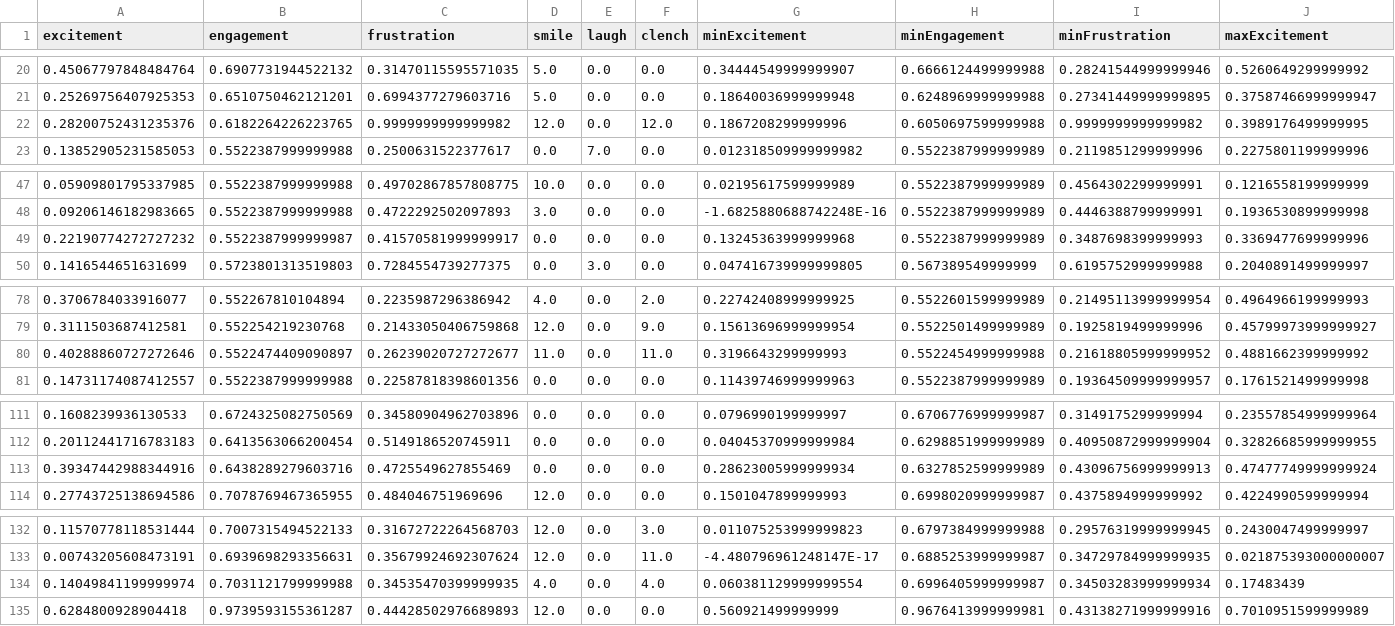
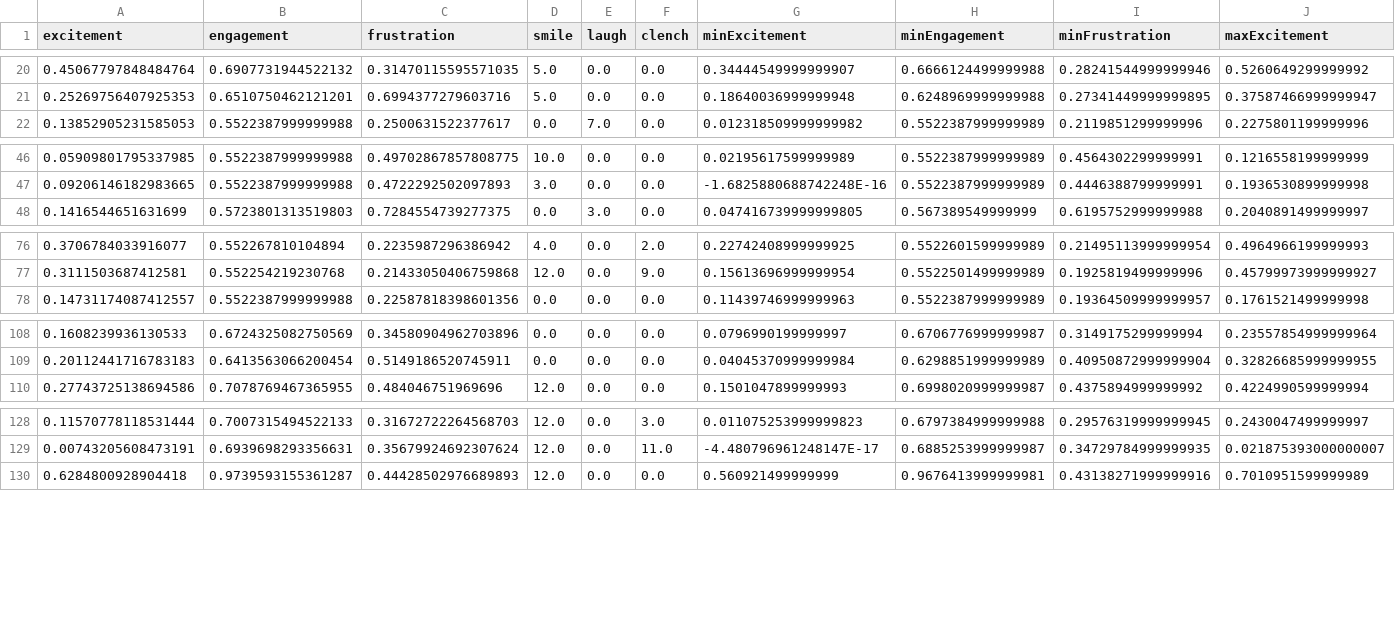
Before and after one commit to jomoho/BrainConvert, a CSV file: p6.csv, drawn as a sheet; only a part is shown, gaps mark what is left out; rows hold the shown columns only; the diff covers the shown part only; the diff names each change by its address in the sheet, - before the commit and + after, or states it on an @@ line.

```diff
--- a/p6.csv
+++ b/p6.csv
-row 22: 0.28200752431235376 | 0.6182264226223765 | 0.9999999999999982 | 12.0 | 0.0 | 12.0 | 0.1867208299999996 | 0.6050697599999988 | 0.9999999999999982 | 0.3989176499999995
-row 49: 0.22190774272727232 | 0.5522387999999987 | 0.41570581999999917 | 0.0 | 0.0 | 0.0 | 0.13245363999999968 | 0.5522387999999989 | 0.3487698399999993 | 0.3369477699999996
-row 80: 0.40288860727272646 | 0.5522474409090897 | 0.26239020727272677 | 11.0 | 0.0 | 11.0 | 0.3196643299999993 | 0.5522454999999988 | 0.21618805999999952 | 0.4881662399999992
-row 113: 0.39347442988344916 | 0.6438289279603716 | 0.4725549627855469 | 0.0 | 0.0 | 0.0 | 0.28623005999999934 | 0.6327852599999989 | 0.43096756999999913 | 0.47477749999999924
-row 134: 0.14049841199999974 | 0.7031121799999988 | 0.34535470399999935 | 4.0 | 0.0 | 4.0 | 0.060381129999999554 | 0.6996405999999987 | 0.34503283999999934 | 0.17483439
```
Also changed, not shown: 4 removed rows elsewhere in this file, p10.csv, p2.csv, 29 other files.
